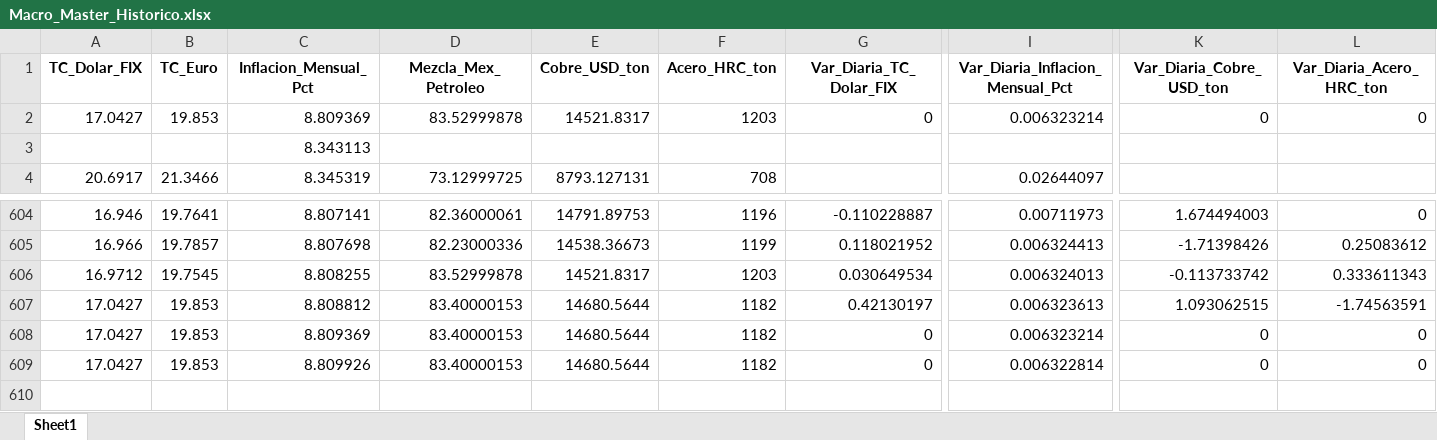
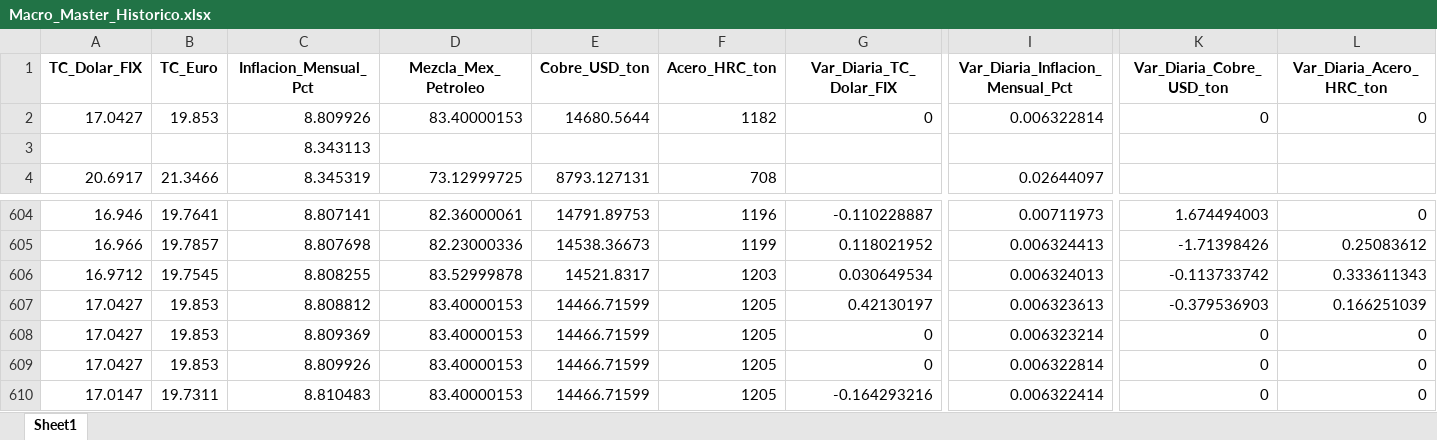
Before and after one commit to dataautomatizacioncalorex-byte/macro-dashboard, an Excel workbook: Macro_Master_Historico.xlsx, sheet Sheet1, drawn as a sheet; only a part is shown, gaps mark what is left out; values as stored, in another font and other column widths than the file's, no borders; rows hold the shown columns only; the diff names each change by its address in the sheet, - before the commit and + after, or states it on an @@ line.

```diff
--- a/Macro_Master_Historico.xlsx (sheet Sheet1)
+++ b/Macro_Master_Historico.xlsx (sheet Sheet1)
-C2 (Inflacion_Mensual_Pct): 8.809369
+C2 (Inflacion_Mensual_Pct): 8.809926
-D2 (Mezcla_Mex_Petroleo): 83.52999878
+D2 (Mezcla_Mex_Petroleo): 83.40000153
-E2 (Cobre_USD_ton): 14521.8317
+E2 (Cobre_USD_ton): 14680.5644
-F2 (Acero_HRC_ton): 1203
+F2 (Acero_HRC_ton): 1182
-I2 (Var_Diaria_Inflacion_Mensual_Pct): 0.006323214
+I2 (Var_Diaria_Inflacion_Mensual_Pct): 0.006322814
-E607:E609 (Cobre_USD_ton): 14680.5644
+E607:E609 (Cobre_USD_ton): 14466.71599
-F607:F609 (Acero_HRC_ton): 1182
+F607:F609 (Acero_HRC_ton): 1205
-K607 (Var_Diaria_Cobre_USD_ton): 1.093062515
+K607 (Var_Diaria_Cobre_USD_ton): -0.379536903
-L607 (Var_Diaria_Acero_HRC_ton): -1.74563591
+L607 (Var_Diaria_Acero_HRC_ton): 0.166251039
+row 610: 17.0147 | 19.7311 | 8.810483 | 83.40000153 | 14466.71599 | 1205 | -0.164293216 | 0.006322414 | 0 | 0
```
